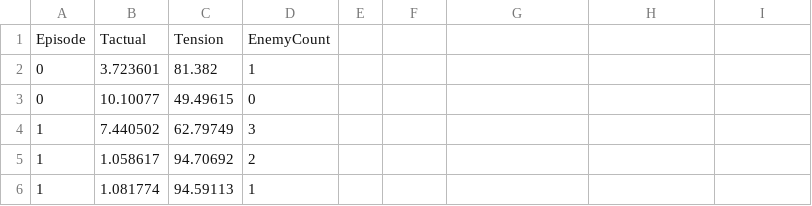
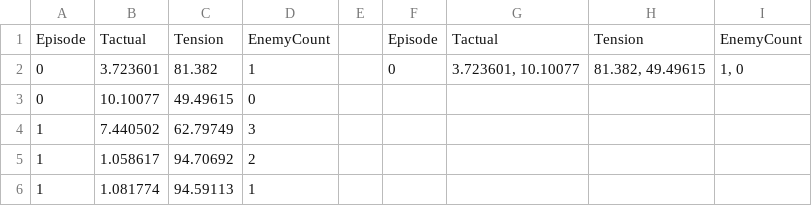
Before and after one commit to HunterRabbitKIM/EnemyRush, a CSV file: Assets/CSVFiles/TensionData10.csv, drawn as a sheet; only a part is shown; the diff names each change by its address in the sheet, - before the commit and + after, or states it on an @@ line.

```diff
--- a/Assets/CSVFiles/TensionData10.csv
+++ b/Assets/CSVFiles/TensionData10.csv
-F1: (empty)
+F1: Episode
-G1: (empty)
+G1: Tactual
-H1: (empty)
+H1: Tension
-I1: (empty)
+I1: EnemyCount
-F2: (empty)
+F2: 0
-G2: (empty)
+G2: 3.723601, 10.10077
-H2: (empty)
+H2: 81.382, 49.49615
-I2: (empty)
+I2: 1, 0
```
Also changed, not shown: Assets/CSVFiles/TensionData12.csv, 13 other files.
